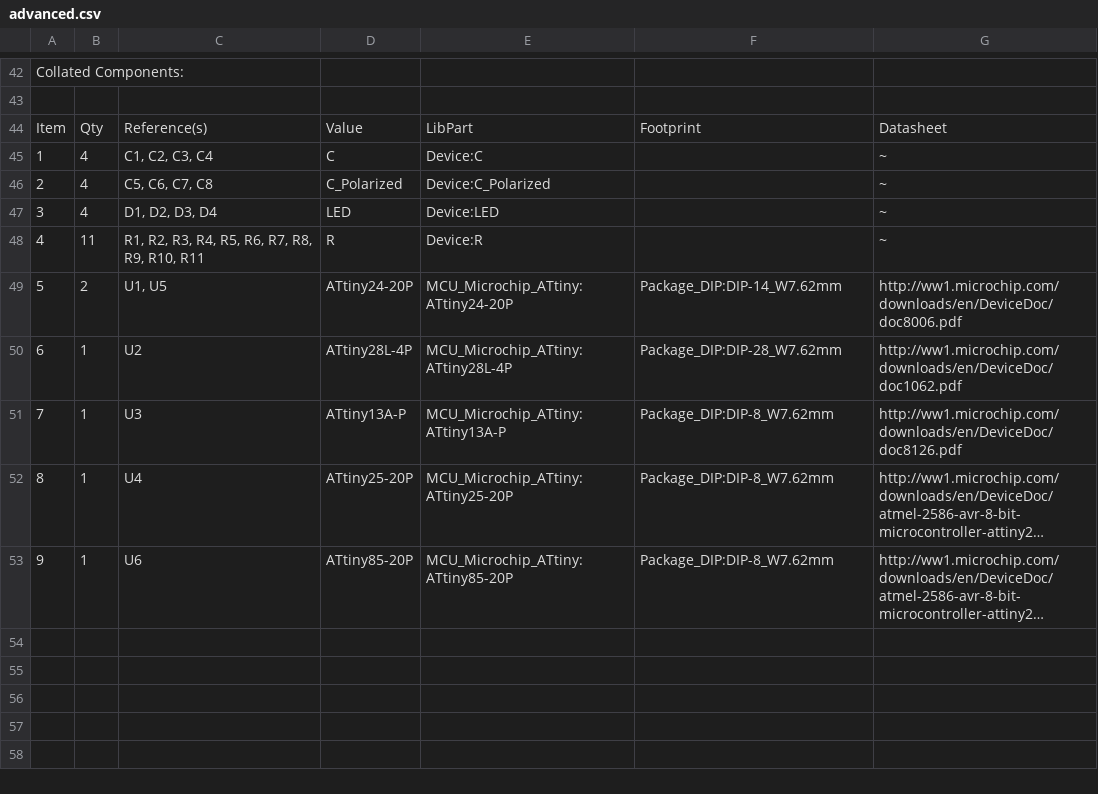
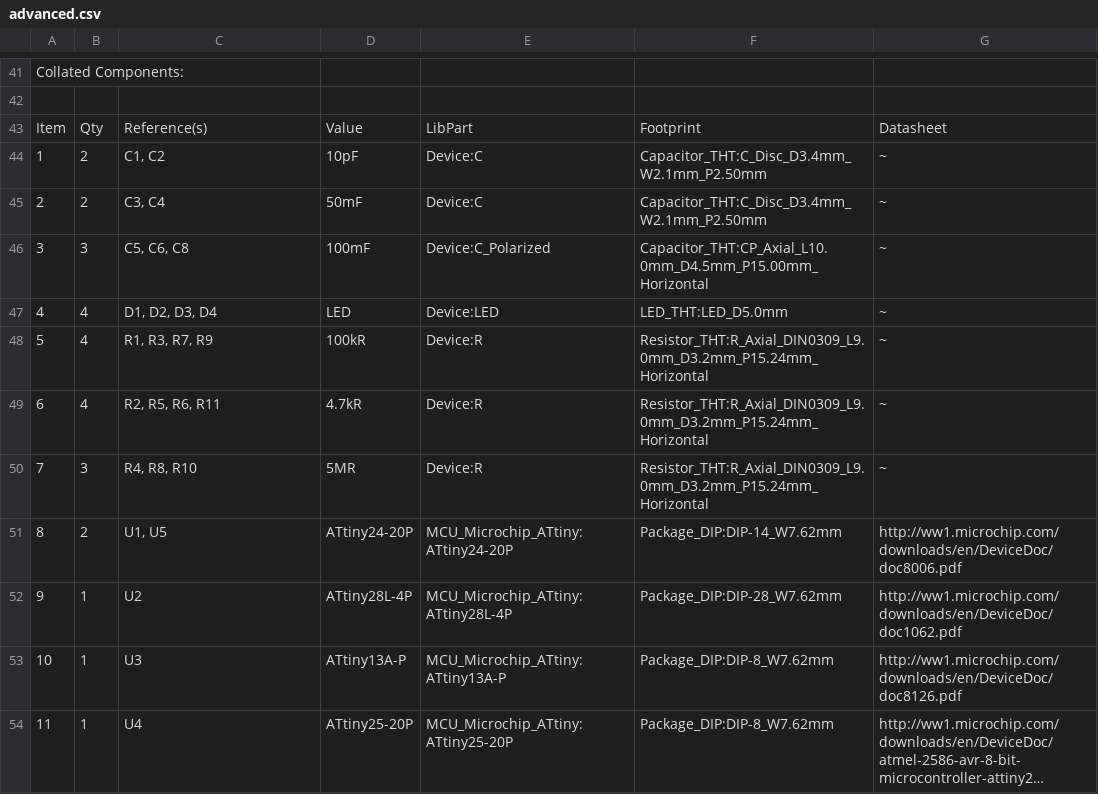
Before and after one commit to milos1616/Bomba-advanced, a CSV file: advanced.csv, drawn as a sheet; only a part is shown, gaps mark what is left out; the shorter side is filled out with more unchanged rows; long unchanged cells end in …; removed rows and columns are numbered as before the commit, all else as after; the diff covers the shown part only; the diff names each change by its address in the sheet, - before the commit and + after, or states it on an @@ line.

Commit message:
single ground, part list propably doneish

```diff
--- a/advanced.csv
+++ b/advanced.csv
-row 45: 1 | 4 | C1, C2, C3, C4 | C | Device:C |  | ~
-row 46: 2 | 4 | C5, C6, C7, C8 | C_Polarized | Device:C_Polarized |  | ~
+row 44: 1 | 2 | C1, C2 | 10pF | Device:C | Capacitor_THT:C_Disc_D3.4mm_W2.1mm_P2.50mm | ~
+row 45: 2 | 2 | C3, C4 | 50mF | Device:C | Capacitor_THT:C_Disc_D3.4mm_W2.1mm_P2.50mm | ~
+row 46: 3 | 3 | C5, C6, C8 | 100mF | Device:C_Polarized | Capacitor_THT:CP_Axial_L10.0mm_D4.5mm_P15.00mm_Horizontal | ~
@@ column A renumbered from row 47 down @@
-F47: (empty)
+F47: LED_THT:LED_D5.0mm
-row 48: 4 | 11 | R1, R2, R3, R4, R5, R6, R7, R8, R9, R10, R11 | R | Device:R |  | ~
+row 48: 5 | 4 | R1, R3, R7, R9 | 100kR | Device:R | Resistor_THT:R_Axial_DIN0309_L9.0mm_D3.2mm_P15.24mm_Horizontal | ~
+row 49: 6 | 4 | R2, R5, R6, R11 | 4.7kR | Device:R | Resistor_THT:R_Axial_DIN0309_L9.0mm_D3.2mm_P15.24mm_Horizontal | ~
+row 50: 7 | 3 | R4, R8, R10 | 5MR | Device:R | Resistor_THT:R_Axial_DIN0309_L9.0mm_D3.2mm_P15.24mm_Horizontal | ~
```
Also changed, not shown: 1 removed row and 43 edited cells elsewhere in this file, 55 other files.
